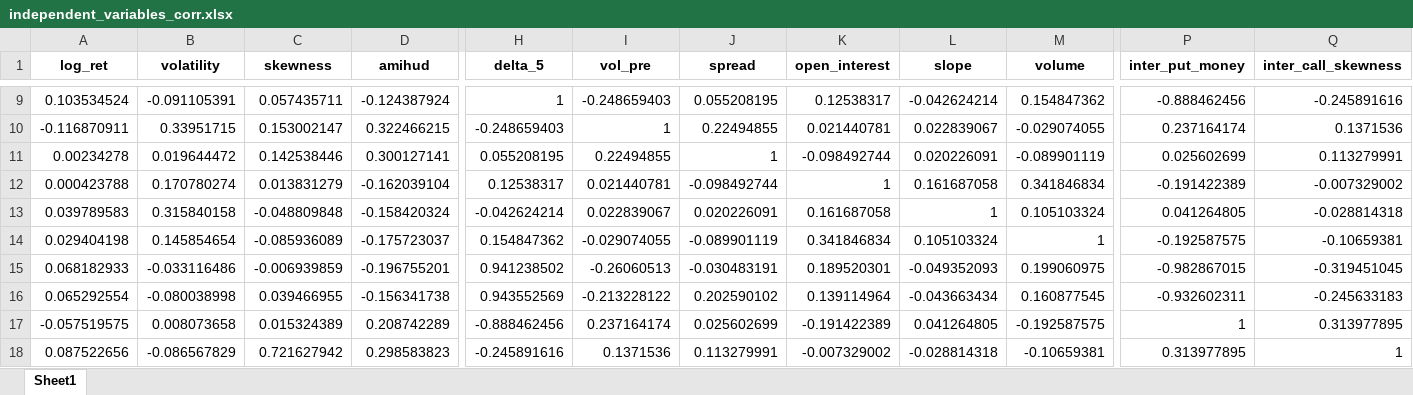
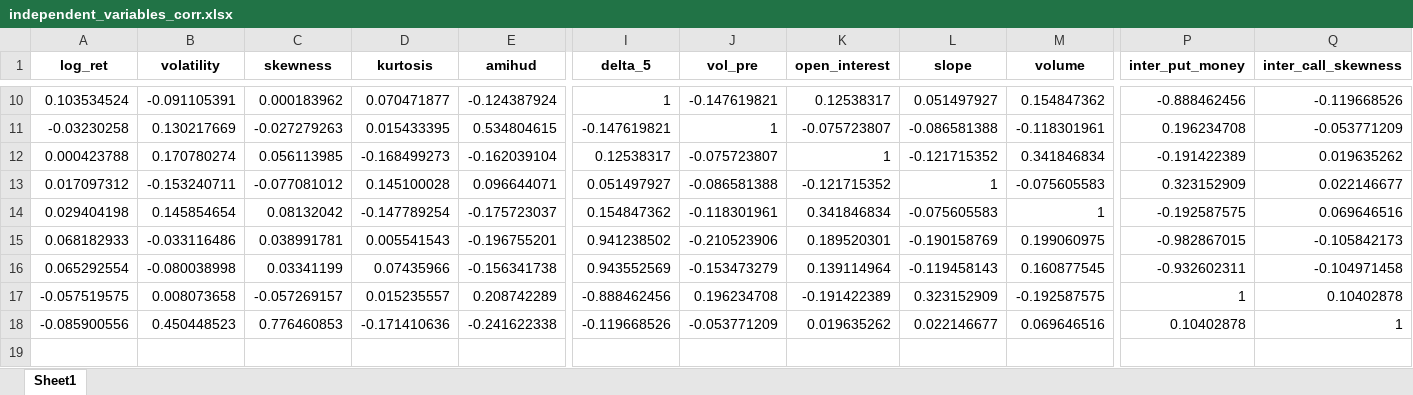
Before and after one commit to daigangfan/bitcoin-option, an Excel workbook: new_data/independent_variables_corr.xlsx, sheet Sheet1, drawn as a sheet; only a part is shown, gaps mark what is left out; values as stored, in another font and other column widths than the file's, no borders; removed rows and columns are numbered as before the commit, all else as after; rows hold the shown columns only; the diff covers the shown part only; the diff names each change by its address in the sheet, - before the commit and + after, or states it on an @@ line.

```diff
--- a/new_data/independent_variables_corr.xlsx (sheet Sheet1)
+++ b/new_data/independent_variables_corr.xlsx (sheet Sheet1)
+column D (kurtosis), row 10: 0.070471877; row 12: -0.168499273; rows 14-17: -0.147789254 | 0.005541543 | 0.07435966 | 0.015235557
-column J (spread), row 9: 0.055208195; row 12: -0.098492744; rows 14-17: -0.089901119 | -0.030483191 | 0.202590102 | 0.025602699
-C10 (skewness): 0.057435711
+C10 (skewness): 0.000183962
-J10 (vol_pre): -0.248659403
+J10 (vol_pre): -0.147619821
-L10 (slope): -0.042624214
+L10 (slope): 0.051497927
-Q10 (inter_call_skewness): -0.245891616
+Q10 (inter_call_skewness): -0.119668526
-row 10: -0.116870911 | 0.33951715 | 0.153002147 | 0.322466215 | -0.248659403 | 1 | 0.22494855 | 0.021440781 | 0.022839067 | -0.029074055 | 0.237164174 | 0.1371536
-row 11: 0.00234278 | 0.019644472 | 0.142538446 | 0.300127141 | 0.055208195 | 0.22494855 | 1 | -0.098492744 | 0.020226091 | -0.089901119 | 0.025602699 | 0.113279991
+row 11: -0.03230258 | 0.130217669 | -0.027279263 | 0.015433395 | 0.534804615 | -0.147619821 | 1 | -0.075723807 | -0.086581388 | -0.118301961 | 0.196234708 | -0.053771209
-C12 (skewness): 0.013831279
+C12 (skewness): 0.056113985
-J12 (vol_pre): 0.021440781
+J12 (vol_pre): -0.075723807
-L12 (slope): 0.161687058
+L12 (slope): -0.121715352
-Q12 (inter_call_skewness): -0.007329002
+Q12 (inter_call_skewness): 0.019635262
-row 13: 0.039789583 | 0.315840158 | -0.048809848 | -0.158420324 | -0.042624214 | 0.022839067 | 0.020226091 | 0.161687058 | 1 | 0.105103324 | 0.041264805 | -0.028814318
+row 13: 0.017097312 | -0.153240711 | -0.077081012 | 0.145100028 | 0.096644071 | 0.051497927 | -0.086581388 | -0.121715352 | 1 | -0.075605583 | 0.323152909 | 0.022146677
-C14 (skewness): -0.085936089
+C14 (skewness): 0.08132042
-J14 (vol_pre): -0.029074055
+J14 (vol_pre): -0.118301961
-L14 (slope): 0.105103324
+L14 (slope): -0.075605583
-Q14 (inter_call_skewness): -0.10659381
+Q14 (inter_call_skewness): 0.069646516
-C15 (skewness): -0.006939859
+C15 (skewness): 0.038991781
-J15 (vol_pre): -0.26060513
+J15 (vol_pre): -0.210523906
-L15 (slope): -0.049352093
+L15 (slope): -0.190158769
-Q15 (inter_call_skewness): -0.319451045
+Q15 (inter_call_skewness): -0.105842173
-C16 (skewness): 0.039466955
+C16 (skewness): 0.03341199
-J16 (vol_pre): -0.213228122
+J16 (vol_pre): -0.153473279
-L16 (slope): -0.043663434
+L16 (slope): -0.119458143
-Q16 (inter_call_skewness): -0.245633183
+Q16 (inter_call_skewness): -0.104971458
-C17 (skewness): 0.015324389
+C17 (skewness): -0.057269157
-J17 (vol_pre): 0.237164174
+J17 (vol_pre): 0.196234708
-L17 (slope): 0.041264805
+L17 (slope): 0.323152909
-Q17 (inter_call_skewness): 0.313977895
+Q17 (inter_call_skewness): 0.10402878
-row 18: 0.087522656 | -0.086567829 | 0.721627942 | 0.298583823 | -0.245891616 | 0.1371536 | 0.113279991 | -0.007329002 | -0.028814318 | -0.10659381 | 0.313977895 | 1
+row 18: -0.085900556 | 0.450448523 | 0.776460853 | -0.171410636 | -0.241622338 | -0.119668526 | -0.053771209 | 0.019635262 | 0.022146677 | 0.069646516 | 0.10402878 | 1
```
Also changed, not shown: 2 added rows, 1 removed row and 24 edited cells elsewhere in this sheet, data/btc_data.xlsx, data/price_result.xlsx, 26 other files.
